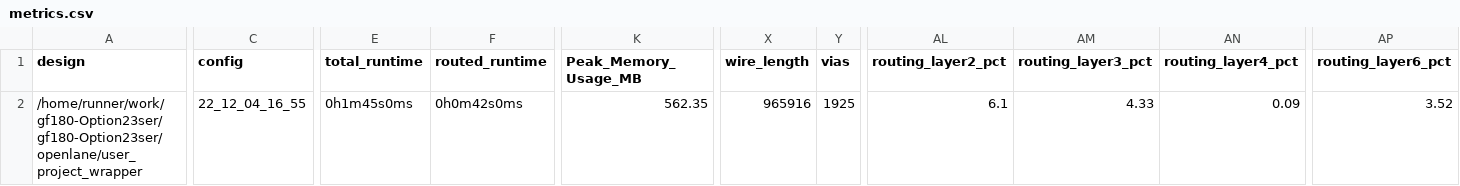
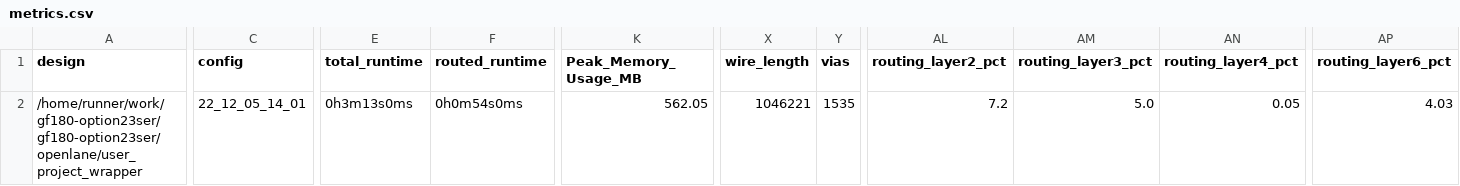
Before and after one commit to bitluni/gf180-Option23ser, a CSV file: signoff/user_project_wrapper/metrics.csv, drawn as a sheet; only a part is shown, gaps mark what is left out; the diff names each change by its address in the sheet, - before the commit and + after, or states it on an @@ line.

```diff
--- a/signoff/user_project_wrapper/metrics.csv
+++ b/signoff/user_project_wrapper/metrics.csv
-A2 (design): /home/runner/work/gf180-Option23ser/gf180-Option23ser/openlane/user_project_wrapper
+A2 (design): /home/runner/work/gf180-option23ser/gf180-option23ser/openlane/user_project_wrapper
-C2 (config): 22_12_04_16_55
+C2 (config): 22_12_05_14_01
-E2 (total_runtime): 0h1m45s0ms
+E2 (total_runtime): 0h3m13s0ms
-F2 (routed_runtime): 0h0m42s0ms
+F2 (routed_runtime): 0h0m54s0ms
-K2 (Peak_Memory_Usage_MB): 562.35
+K2 (Peak_Memory_Usage_MB): 562.05
-X2 (wire_length): 965916
+X2 (wire_length): 1046221
-Y2 (vias): 1925
+Y2 (vias): 1535
-AL2 (routing_layer2_pct): 6.1
+AL2 (routing_layer2_pct): 7.2
-AM2 (routing_layer3_pct): 4.33
+AM2 (routing_layer3_pct): 5.0
-AN2 (routing_layer4_pct): 0.09
+AN2 (routing_layer4_pct): 0.05
-AP2 (routing_layer6_pct): 3.52
+AP2 (routing_layer6_pct): 4.03
```
Also changed, not shown: signoff/tiny_user_project/metrics.csv, 24 other files.
